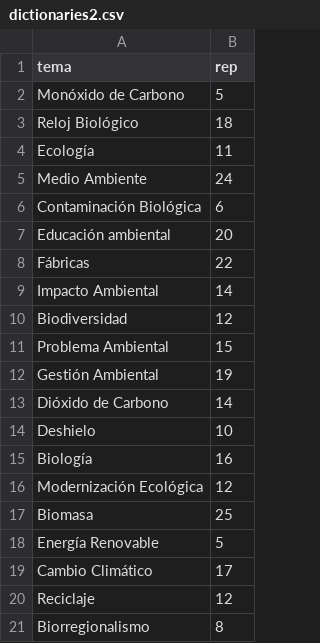
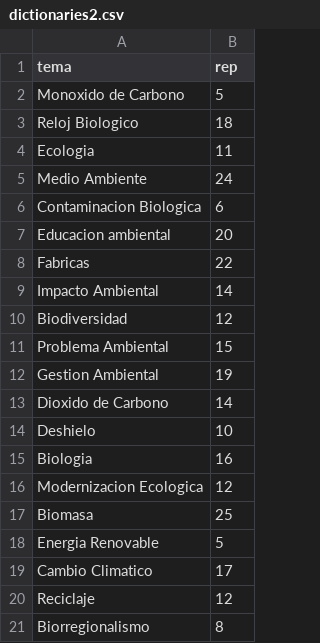
Before and after one commit to cataurrutia/analisis-datos-back, a CSV file: csv/dictionaries2.csv, drawn as a sheet.

Commit message:
csv dictionaries text

```diff
--- a/csv/dictionaries2.csv
+++ b/csv/dictionaries2.csv
@@ -1,9 +1,9 @@
 "tema","rep"
-"Monóxido de Carbono",5
-"Reloj Biológico",18
-"Ecología",11
+"Monoxido de Carbono",5
+"Reloj Biologico",18
+"Ecologia",11
 "Medio Ambiente",24
-"Contaminación Biológica",6
-"Educación ambiental",20
-"Fábricas",22
+"Contaminacion Biologica",6
+"Educacion ambiental",20
+"Fabricas",22
 "Impacto Ambiental",14
@@ -11,10 +11,10 @@
 "Problema Ambiental",15
-"Gestión Ambiental",19
-"Dióxido de Carbono",14
+"Gestion Ambiental",19
+"Dioxido de Carbono",14
 "Deshielo",10
-"Biología",16
-"Modernización Ecológica",12
+"Biologia",16
+"Modernizacion Ecologica",12
 "Biomasa",25
-"Energía Renovable",5
-"Cambio Climático",17
+"Energia Renovable",5
+"Cambio Climatico",17
 "Reciclaje",12
```
Also changed, not shown: csv/dictionaries3.csv.
